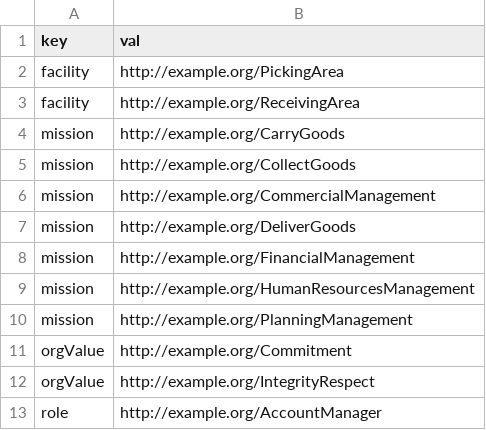
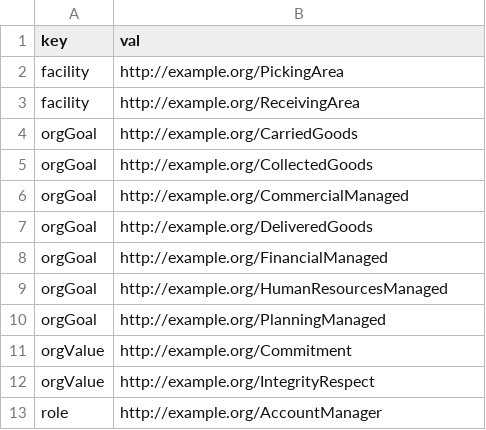
Before and after one commit to HyperAgents/hmas, a CSV file: domains/logistics/create-organization/q6.csv, drawn as a sheet; only a part is shown; removed rows and columns are numbered as before the commit, all else as after; the diff names each change by its address in the sheet, - before the commit and + after, or states it on an @@ line.

Commit message:
Replace Mission by Organizational Goal

```diff
--- a/domains/logistics/create-organization/q6.csv
+++ b/domains/logistics/create-organization/q6.csv
-row 4: mission | http://example.org/CarryGoods
-row 5: mission | http://example.org/CollectGoods
-row 6: mission | http://example.org/CommercialManagement
-row 7: mission | http://example.org/DeliverGoods
-row 8: mission | http://example.org/FinancialManagement
-row 9: mission | http://example.org/HumanResourcesManagement
-row 10: mission | http://example.org/PlanningManagement
+row 4: orgGoal | http://example.org/CarriedGoods
+row 5: orgGoal | http://example.org/CollectedGoods
+row 6: orgGoal | http://example.org/CommercialManaged
+row 7: orgGoal | http://example.org/DeliveredGoods
+row 8: orgGoal | http://example.org/FinancialManaged
+row 9: orgGoal | http://example.org/HumanResourcesManaged
+row 10: orgGoal | http://example.org/PlanningManaged
```
Also changed, not shown: domains/logistics/create-organization/q8.csv, 11 other files.
